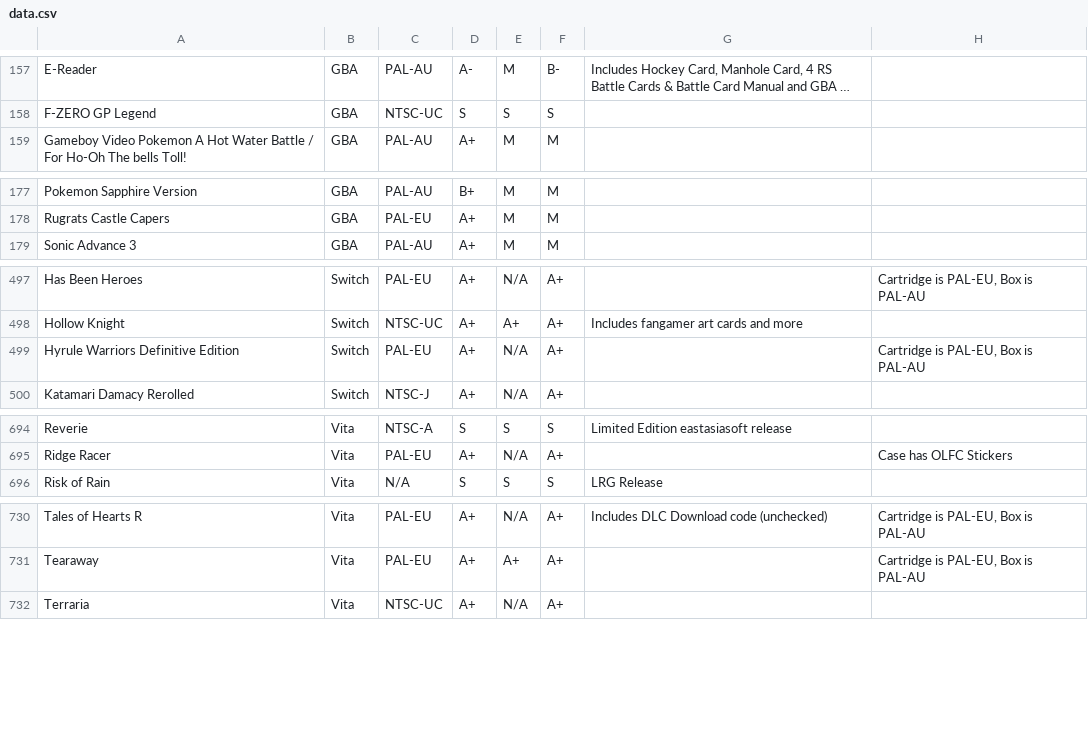
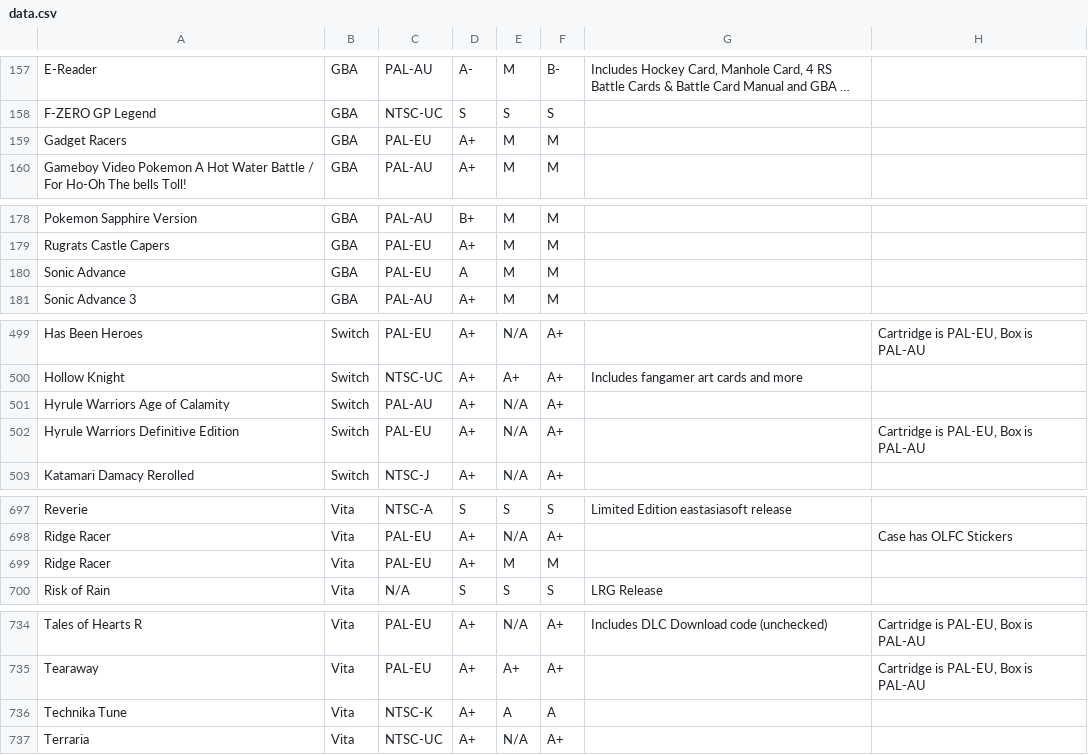
Before and after one commit to YourWishes/Games-List, a CSV file: public/data.csv, drawn as a sheet; only a part is shown, gaps mark what is left out; long unchanged cells end in …; the diff names each change by its address in the sheet, - before the commit and + after, or states it on an @@ line.

Commit message:
Update data.csv

```diff
--- a/public/data.csv
+++ b/public/data.csv
+row 159: Gadget Racers | GBA | PAL-EU | A+ | M | M
+row 180: Sonic Advance | GBA | PAL-EU | A | M | M
+row 501: Hyrule Warriors Age of Calamity | Switch | PAL-AU | A+ | N/A | A+
+row 699: Ridge Racer | Vita | PAL-EU | A+ | M | M
+row 736: Technika Tune | Vita | NTSC-K | A+ | A | A
```
